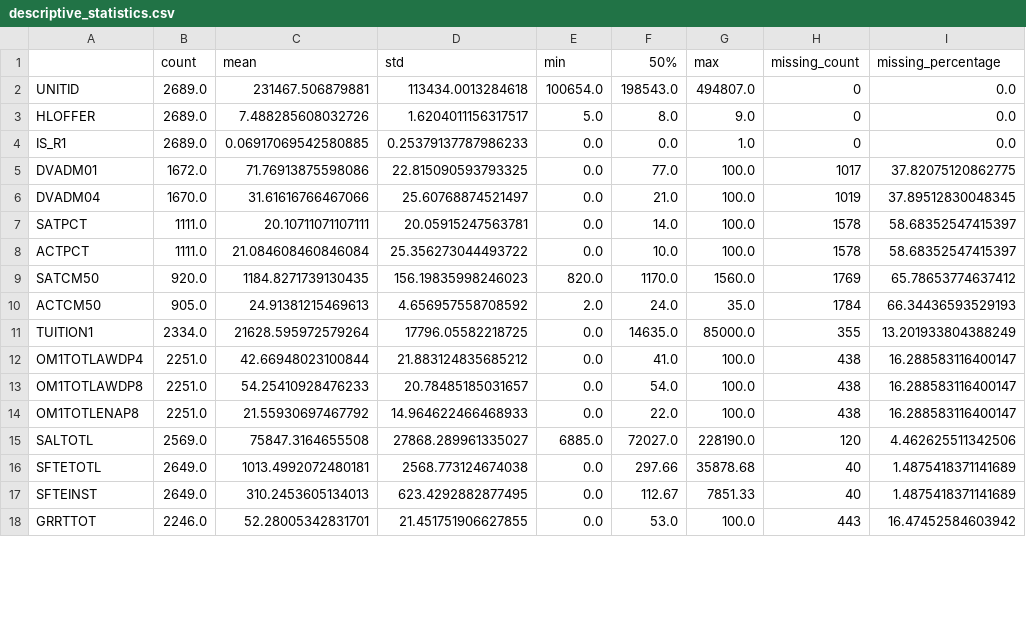
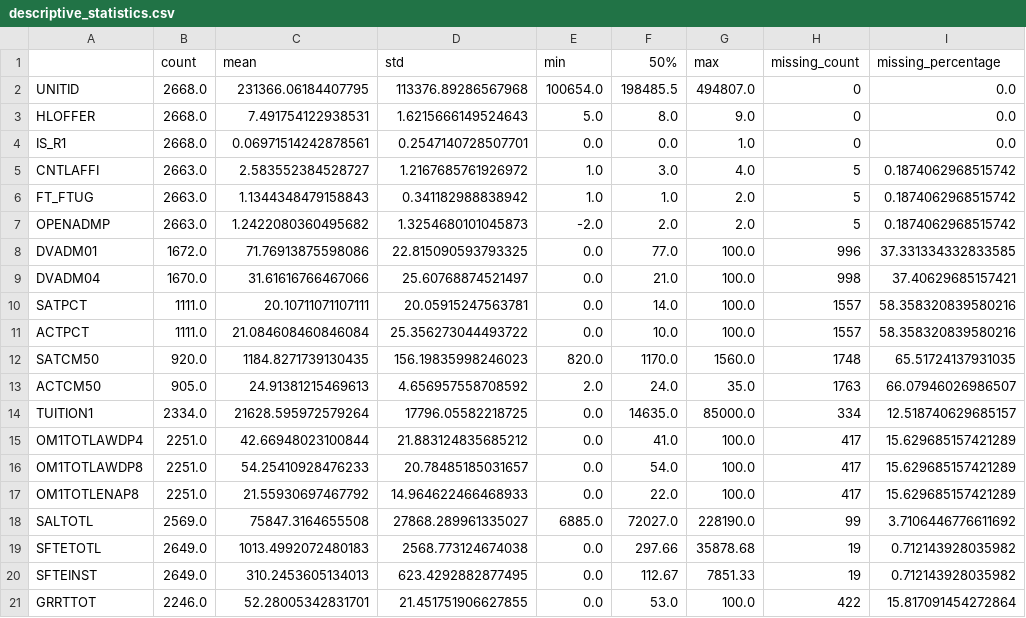
Before and after one commit to mamodul-kabir/US_Univ_Dataset_Project, a CSV file: documentation/eda_2024/descriptive_statistics.csv, drawn as a sheet; only a part is shown; the diff covers the shown part only.

```diff
--- a/documentation/eda_2024/descriptive_statistics.csv
+++ b/documentation/eda_2024/descriptive_statistics.csv
@@ -1,18 +1,21 @@
 ,count,mean,std,min,50%,max,missing_count,missing_percentage
-UNITID,2689.0,231467.506879881,113434.0013284618,100654.0,198543.0,494807.0,0,0.0
-HLOFFER,2689.0,7.488285608032726,1.6204011156317517,5.0,8.0,9.0,0,0.0
-IS_R1,2689.0,0.06917069542580885,0.25379137787986233,0.0,0.0,1.0,0,0.0
-DVADM01,1672.0,71.76913875598086,22.815090593793325,0.0,77.0,100.0,1017,37.82075120862775
-DVADM04,1670.0,31.61616766467066,25.60768874521497,0.0,21.0,100.0,1019,37.89512830048345
-SATPCT,1111.0,20.10711071107111,20.05915247563781,0.0,14.0,100.0,1578,58.68352547415397
-ACTPCT,1111.0,21.084608460846084,25.356273044493722,0.0,10.0,100.0,1578,58.68352547415397
-SATCM50,920.0,1184.8271739130435,156.19835998246023,820.0,1170.0,1560.0,1769,65.78653774637412
-ACTCM50,905.0,24.91381215469613,4.656957558708592,2.0,24.0,35.0,1784,66.34436593529193
-TUITION1,2334.0,21628.595972579264,17796.05582218725,0.0,14635.0,85000.0,355,13.201933804388249
-OM1TOTLAWDP4,2251.0,42.66948023100844,21.883124835685212,0.0,41.0,100.0,438,16.288583116400147
-OM1TOTLAWDP8,2251.0,54.25410928476233,20.78485185031657,0.0,54.0,100.0,438,16.288583116400147
-OM1TOTLENAP8,2251.0,21.55930697467792,14.964622466468933,0.0,22.0,100.0,438,16.288583116400147
-SALTOTL,2569.0,75847.3164655508,27868.289961335027,6885.0,72027.0,228190.0,120,4.462625511342506
-SFTETOTL,2649.0,1013.4992072480181,2568.773124674038,0.0,297.66,35878.68,40,1.4875418371141689
-SFTEINST,2649.0,310.2453605134013,623.4292882877495,0.0,112.67,7851.33,40,1.4875418371141689
-GRRTTOT,2246.0,52.28005342831701,21.451751906627855,0.0,53.0,100.0,443,16.47452584603942
+UNITID,2668.0,231366.06184407795,113376.89286567968,100654.0,198485.5,494807.0,0,0.0
+HLOFFER,2668.0,7.491754122938531,1.6215666149524643,5.0,8.0,9.0,0,0.0
+IS_R1,2668.0,0.06971514242878561,0.2547140728507701,0.0,0.0,1.0,0,0.0
+CNTLAFFI,2663.0,2.583552384528727,1.2167685761926972,1.0,3.0,4.0,5,0.1874062968515742
+FT_FTUG,2663.0,1.1344348479158843,0.341182988838942,1.0,1.0,2.0,5,0.1874062968515742
+OPENADMP,2663.0,1.2422080360495682,1.3254680101045873,-2.0,2.0,2.0,5,0.1874062968515742
+DVADM01,1672.0,71.76913875598086,22.815090593793325,0.0,77.0,100.0,996,37.331334332833585
+DVADM04,1670.0,31.61616766467066,25.60768874521497,0.0,21.0,100.0,998,37.40629685157421
+SATPCT,1111.0,20.10711071107111,20.05915247563781,0.0,14.0,100.0,1557,58.358320839580216
+ACTPCT,1111.0,21.084608460846084,25.356273044493722,0.0,10.0,100.0,1557,58.358320839580216
+SATCM50,920.0,1184.8271739130435,156.19835998246023,820.0,1170.0,1560.0,1748,65.51724137931035
+ACTCM50,905.0,24.91381215469613,4.656957558708592,2.0,24.0,35.0,1763,66.07946026986507
+TUITION1,2334.0,21628.595972579264,17796.05582218725,0.0,14635.0,85000.0,334,12.518740629685157
+OM1TOTLAWDP4,2251.0,42.66948023100844,21.883124835685212,0.0,41.0,100.0,417,15.629685157421289
+OM1TOTLAWDP8,2251.0,54.25410928476233,20.78485185031657,0.0,54.0,100.0,417,15.629685157421289
+OM1TOTLENAP8,2251.0,21.55930697467792,14.964622466468933,0.0,22.0,100.0,417,15.629685157421289
+SALTOTL,2569.0,75847.3164655508,27868.289961335027,6885.0,72027.0,228190.0,99,3.7106446776611692
+SFTETOTL,2649.0,1013.4992072480183,2568.773124674038,0.0,297.66,35878.68,19,0.712143928035982
+SFTEINST,2649.0,310.2453605134013,623.4292882877495,0.0,112.67,7851.33,19,0.712143928035982
+GRRTTOT,2246.0,52.28005342831701,21.451751906627855,0.0,53.0,100.0,422,15.817091454272864
```
Also changed, not shown: 2 added rows, 4 removed rows and 22 edited cells elsewhere in this file, data_clean/common_universities_2019_2024.csv, documentation/eda_2024/contextual_missingness.csv, 10 other files.
